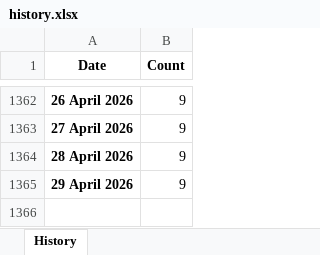
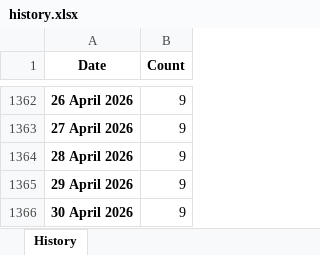
Before and after one commit to ducky4life/puree-fork, an Excel workbook: data/history.xlsx, sheet History, drawn as a sheet; only a part is shown, gaps mark what is left out; values as stored, in another font and other column widths than the file's, no borders; the diff names each change by its address in the sheet, - before the commit and + after, or states it on an @@ line.

```diff
--- a/data/history.xlsx (sheet History)
+++ b/data/history.xlsx (sheet History)
+row 1366: 30 April 2026 | 9
```
Also changed, not shown: 3 other files.
